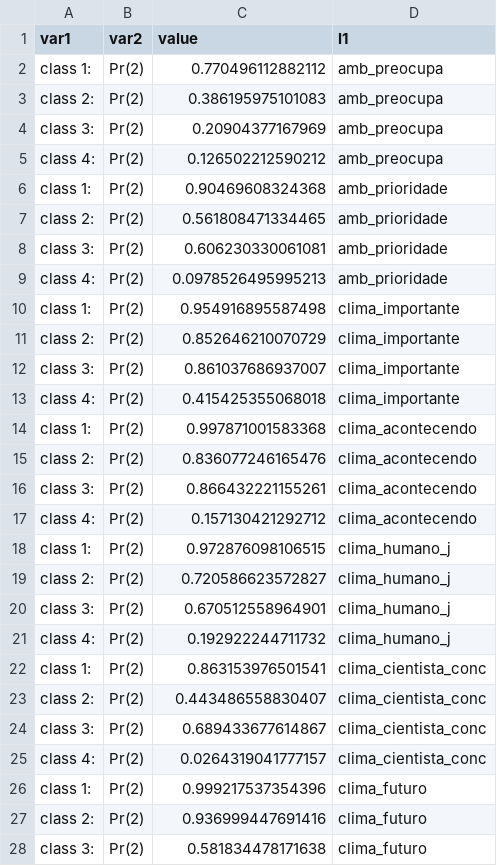
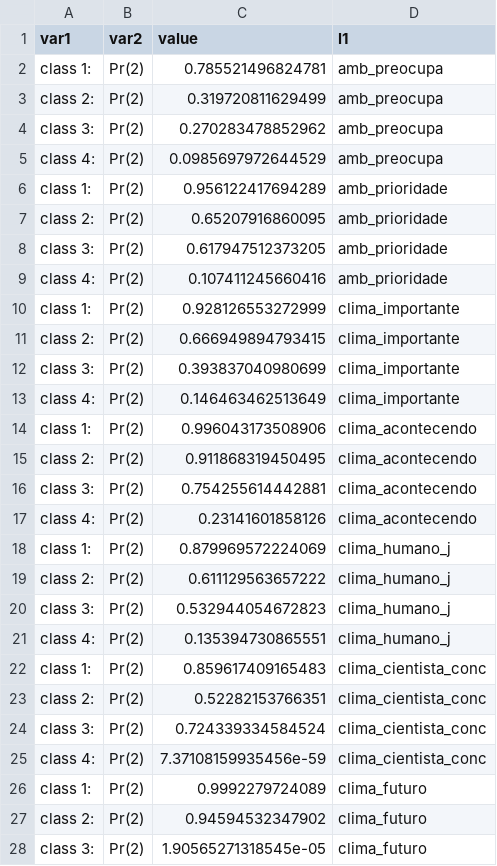
Before and after one commit to marinattomas/publicos.mudanca.climatica.br, a CSV file: Data/porcentagem_resp.csv, drawn as a sheet; only a part is shown; the diff covers the shown part only.

Commit message:
Update porcentagem_resp.csv

```diff
--- a/Data/porcentagem_resp.csv
+++ b/Data/porcentagem_resp.csv
@@ -1,28 +1,28 @@
 "var1","var2","value","l1"
-"class 1: ","Pr(2)",0.770496112882112,"amb_preocupa"
-"class 2: ","Pr(2)",0.386195975101083,"amb_preocupa"
-"class 3: ","Pr(2)",0.20904377167969,"amb_preocupa"
-"class 4: ","Pr(2)",0.126502212590212,"amb_preocupa"
-"class 1: ","Pr(2)",0.90469608324368,"amb_prioridade"
-"class 2: ","Pr(2)",0.561808471334465,"amb_prioridade"
-"class 3: ","Pr(2)",0.606230330061081,"amb_prioridade"
-"class 4: ","Pr(2)",0.0978526495995213,"amb_prioridade"
-"class 1: ","Pr(2)",0.954916895587498,"clima_importante"
-"class 2: ","Pr(2)",0.852646210070729,"clima_importante"
-"class 3: ","Pr(2)",0.861037686937007,"clima_importante"
-"class 4: ","Pr(2)",0.415425355068018,"clima_importante"
-"class 1: ","Pr(2)",0.997871001583368,"clima_acontecendo"
-"class 2: ","Pr(2)",0.836077246165476,"clima_acontecendo"
-"class 3: ","Pr(2)",0.866432221155261,"clima_acontecendo"
-"class 4: ","Pr(2)",0.157130421292712,"clima_acontecendo"
-"class 1: ","Pr(2)",0.972876098106515,"clima_humano_j"
-"class 2: ","Pr(2)",0.720586623572827,"clima_humano_j"
-"class 3: ","Pr(2)",0.670512558964901,"clima_humano_j"
-"class 4: ","Pr(2)",0.192922244711732,"clima_humano_j"
-"class 1: ","Pr(2)",0.863153976501541,"clima_cientista_conc"
-"class 2: ","Pr(2)",0.443486558830407,"clima_cientista_conc"
-"class 3: ","Pr(2)",0.689433677614867,"clima_cientista_conc"
-"class 4: ","Pr(2)",0.0264319041777157,"clima_cientista_conc"
-"class 1: ","Pr(2)",0.999217537354396,"clima_futuro"
-"class 2: ","Pr(2)",0.936999447691416,"clima_futuro"
-"class 3: ","Pr(2)",0.581834478171638,"clima_futuro"
+"class 1: ","Pr(2)",0.785521496824781,"amb_preocupa"
+"class 2: ","Pr(2)",0.319720811629499,"amb_preocupa"
+"class 3: ","Pr(2)",0.270283478852962,"amb_preocupa"
+"class 4: ","Pr(2)",0.0985697972644529,"amb_preocupa"
+"class 1: ","Pr(2)",0.956122417694289,"amb_prioridade"
+"class 2: ","Pr(2)",0.65207916860095,"amb_prioridade"
+"class 3: ","Pr(2)",0.617947512373205,"amb_prioridade"
+"class 4: ","Pr(2)",0.107411245660416,"amb_prioridade"
+"class 1: ","Pr(2)",0.928126553272999,"clima_importante"
+"class 2: ","Pr(2)",0.666949894793415,"clima_importante"
+"class 3: ","Pr(2)",0.393837040980699,"clima_importante"
+"class 4: ","Pr(2)",0.146463462513649,"clima_importante"
+"class 1: ","Pr(2)",0.996043173508906,"clima_acontecendo"
+"class 2: ","Pr(2)",0.911868319450495,"clima_acontecendo"
+"class 3: ","Pr(2)",0.754255614442881,"clima_acontecendo"
+"class 4: ","Pr(2)",0.23141601858126,"clima_acontecendo"
+"class 1: ","Pr(2)",0.879969572224069,"clima_humano_j"
+"class 2: ","Pr(2)",0.611129563657222,"clima_humano_j"
+"class 3: ","Pr(2)",0.532944054672823,"clima_humano_j"
+"class 4: ","Pr(2)",0.135394730865551,"clima_humano_j"
+"class 1: ","Pr(2)",0.859617409165483,"clima_cientista_conc"
+"class 2: ","Pr(2)",0.52282153766351,"clima_cientista_conc"
+"class 3: ","Pr(2)",0.724339334584524,"clima_cientista_conc"
+"class 4: ","Pr(2)",7.37108159935456e-59,"clima_cientista_conc"
+"class 1: ","Pr(2)",0.9992279724089,"clima_futuro"
+"class 2: ","Pr(2)",0.94594532347902,"clima_futuro"
+"class 3: ","Pr(2)",1.90565271318545e-05,"clima_futuro"
```
Also changed, not shown: 5 edited cells elsewhere in this file.
